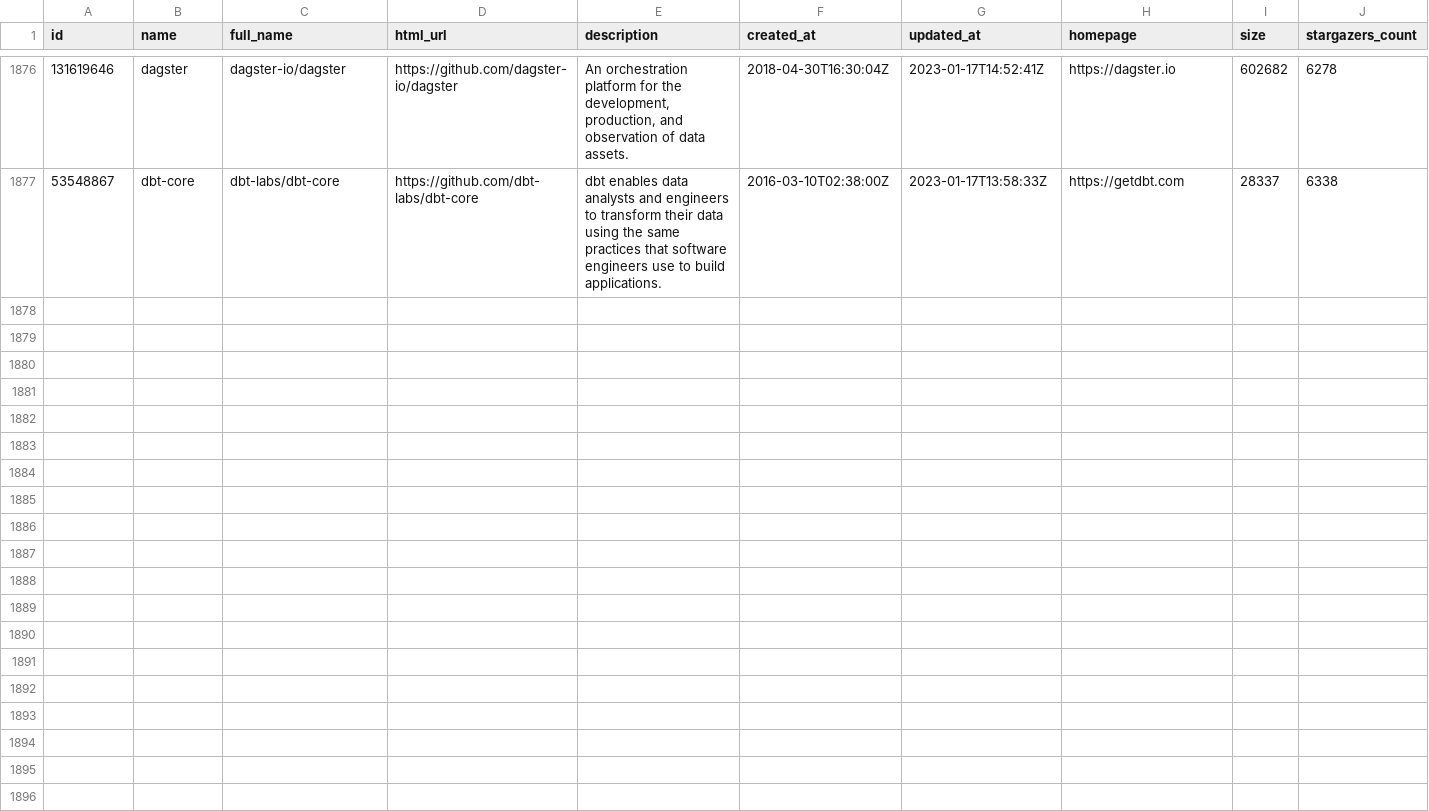
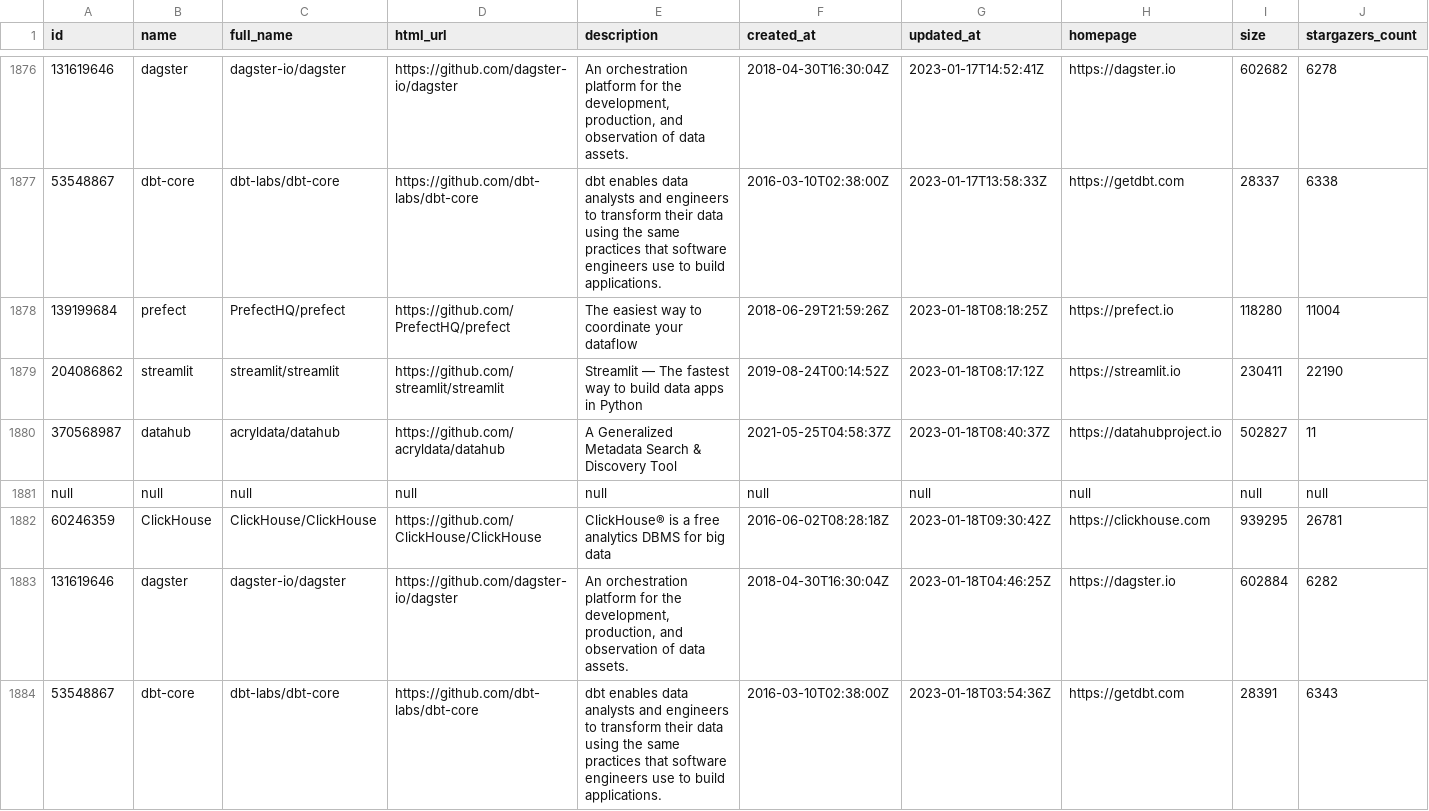
Before and after one commit to soobrosa/slurp, a CSV file: outputs/paparazzi.csv, drawn as a sheet; only a part is shown, gaps mark what is left out; rows hold the shown columns only; the diff names each change by its address in the sheet, - before the commit and + after, or states it on an @@ line.

```diff
--- a/outputs/paparazzi.csv
+++ b/outputs/paparazzi.csv
+row 1878: 139199684 | prefect | PrefectHQ/prefect | https://github.com/PrefectHQ/prefect | The easiest way to coordinate your dataflow | 2018-06-29T21:59:26Z | 2023-01-18T08:18:25Z | https://prefect.io | 118280 | 11004
+row 1879: 204086862 | streamlit | streamlit/streamlit | https://github.com/streamlit/streamlit | Streamlit — The fastest way to build data apps in Python | 2019-08-24T00:14:52Z | 2023-01-18T08:17:12Z | https://streamlit.io | 230411 | 22190
+row 1880: 370568987 | datahub | acryldata/datahub | https://github.com/acryldata/datahub | A Generalized Metadata Search & Discovery Tool | 2021-05-25T04:58:37Z | 2023-01-18T08:40:37Z | https://datahubproject.io | 502827 | 11
+row 1881: null | null | null | null | null | null | null | null | null | null
+row 1882: 60246359 | ClickHouse | ClickHouse/ClickHouse | https://github.com/ClickHouse/ClickHouse | ClickHouse® is a free analytics DBMS for big data | 2016-06-02T08:28:18Z | 2023-01-18T09:30:42Z | https://clickhouse.com | 939295 | 26781
+row 1883: 131619646 | dagster | dagster-io/dagster | https://github.com/dagster-io/dagster | An orchestration platform for the development, production, and observation of data assets. | 2018-04-30T16:30:04Z | 2023-01-18T04:46:25Z | https://dagster.io | 602884 | 6282
+row 1884: 53548867 | dbt-core | dbt-labs/dbt-core | https://github.com/dbt-labs/dbt-core | dbt enables data analysts and engineers to transform their data using the same practices that software engineers use to build applications. | 2016-03-10T02:38:00Z | 2023-01-18T03:54:36Z | https://getdbt.com | 28391 | 6343
```
Also changed, not shown: temp/ClickHouse.csv, temp/dagster.csv, 12 other files.
